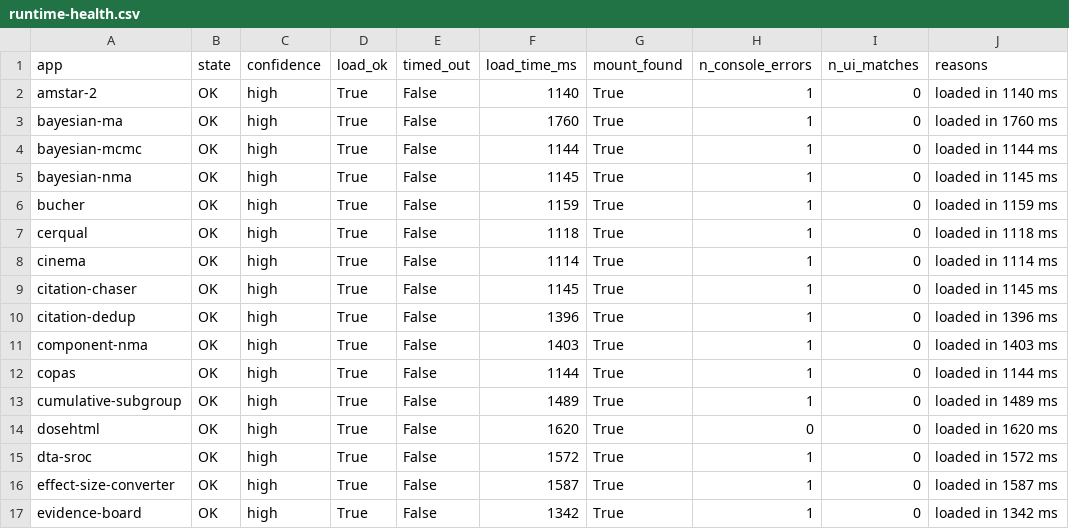
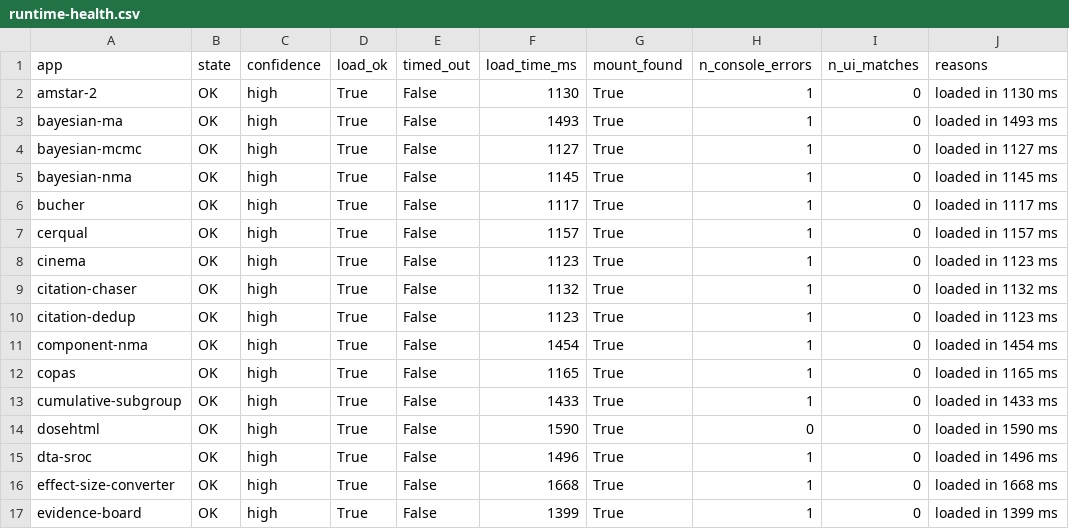
Before and after one commit to mahmood726-cyber/allmeta, a CSV file: runtime-health.csv, drawn as a sheet; only a part is shown; the diff covers the shown part only.

```diff
--- a/runtime-health.csv
+++ b/runtime-health.csv
@@ -1,17 +1,17 @@
 app,state,confidence,load_ok,timed_out,load_time_ms,mount_found,n_console_errors,n_ui_matches,reasons
-amstar-2,OK,high,True,False,1140,True,1,0,loaded in 1140 ms
-bayesian-ma,OK,high,True,False,1760,True,1,0,loaded in 1760 ms
-bayesian-mcmc,OK,high,True,False,1144,True,1,0,loaded in 1144 ms
+amstar-2,OK,high,True,False,1130,True,1,0,loaded in 1130 ms
+bayesian-ma,OK,high,True,False,1493,True,1,0,loaded in 1493 ms
+bayesian-mcmc,OK,high,True,False,1127,True,1,0,loaded in 1127 ms
 bayesian-nma,OK,high,True,False,1145,True,1,0,loaded in 1145 ms
-bucher,OK,high,True,False,1159,True,1,0,loaded in 1159 ms
-cerqual,OK,high,True,False,1118,True,1,0,loaded in 1118 ms
-cinema,OK,high,True,False,1114,True,1,0,loaded in 1114 ms
-citation-chaser,OK,high,True,False,1145,True,1,0,loaded in 1145 ms
-citation-dedup,OK,high,True,False,1396,True,1,0,loaded in 1396 ms
-component-nma,OK,high,True,False,1403,True,1,0,loaded in 1403 ms
-copas,OK,high,True,False,1144,True,1,0,loaded in 1144 ms
-cumulative-subgroup,OK,high,True,False,1489,True,1,0,loaded in 1489 ms
-dosehtml,OK,high,True,False,1620,True,0,0,loaded in 1620 ms
-dta-sroc,OK,high,True,False,1572,True,1,0,loaded in 1572 ms
-effect-size-converter,OK,high,True,False,1587,True,1,0,loaded in 1587 ms
-evidence-board,OK,high,True,False,1342,True,1,0,loaded in 1342 ms
+bucher,OK,high,True,False,1117,True,1,0,loaded in 1117 ms
+cerqual,OK,high,True,False,1157,True,1,0,loaded in 1157 ms
+cinema,OK,high,True,False,1123,True,1,0,loaded in 1123 ms
+citation-chaser,OK,high,True,False,1132,True,1,0,loaded in 1132 ms
+citation-dedup,OK,high,True,False,1123,True,1,0,loaded in 1123 ms
+component-nma,OK,high,True,False,1454,True,1,0,loaded in 1454 ms
+copas,OK,high,True,False,1165,True,1,0,loaded in 1165 ms
+cumulative-subgroup,OK,high,True,False,1433,True,1,0,loaded in 1433 ms
+dosehtml,OK,high,True,False,1590,True,0,0,loaded in 1590 ms
+dta-sroc,OK,high,True,False,1496,True,1,0,loaded in 1496 ms
+effect-size-converter,OK,high,True,False,1668,True,1,0,loaded in 1668 ms
+evidence-board,OK,high,True,False,1399,True,1,0,loaded in 1399 ms
```
Also changed, not shown: 110 edited cells elsewhere in this file, 5 other files.
